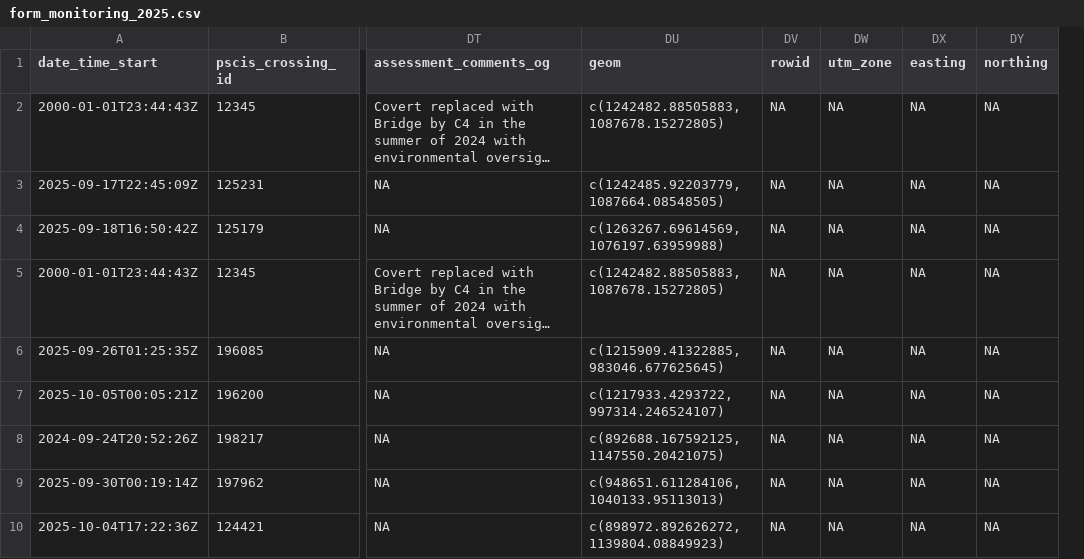
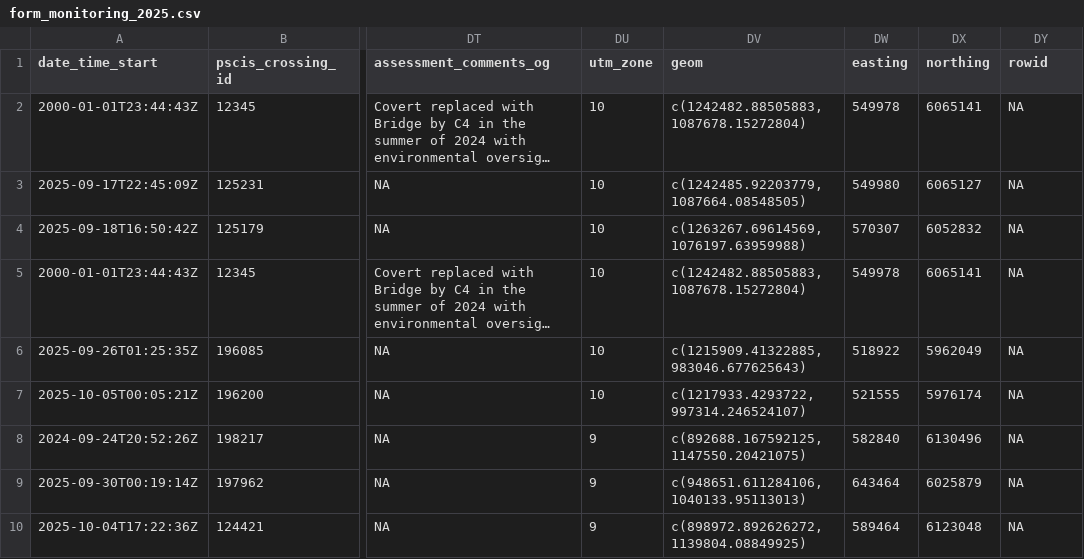
Before and after one commit to NewGraphEnvironment/fish_passage_peace_2025_reporting, a CSV file: data/backup/2025/form_monitoring_2025.csv, drawn as a sheet; only a part is shown, gaps mark what is left out; long unchanged cells end in …; removed rows and columns are numbered as before the commit, all else as after; the diff names each change by its address in the sheet, - before the commit and + after, or states it on an @@ line.

```diff
--- a/data/backup/2025/form_monitoring_2025.csv
+++ b/data/backup/2025/form_monitoring_2025.csv
+column DU (utm_zone), rows 2-10: 10 | 10 | 10 | 10 | 10 | 10 | 9 | 9 | 9
-column DV (rowid), rows 2-10: all NA
-column DW (utm_zone), rows 2-10: all NA
+column DX (northing), rows 2-10: 6065141 | 6065127 | 6052832 | 6065141 | 5962049 | 5976174 | 6130496 | 6025879 | 6123048
-DY1: northing
+DY1: rowid
-DV2 (geom): c(1242482.88505883, 1087678.15272805)
+DV2 (geom): c(1242482.88505883, 1087678.15272804)
-DW2 (easting): NA
+DW2 (easting): 549978
-DW3 (easting): NA
+DW3 (easting): 549980
-DW4 (easting): NA
+DW4 (easting): 570307
-DV5 (geom): c(1242482.88505883, 1087678.15272805)
+DV5 (geom): c(1242482.88505883, 1087678.15272804)
-DW5 (easting): NA
+DW5 (easting): 549978
-DV6 (geom): c(1215909.41322885, 983046.677625645)
+DV6 (geom): c(1215909.41322885, 983046.677625643)
-DW6 (easting): NA
+DW6 (easting): 518922
-DW7 (easting): NA
+DW7 (easting): 521555
-DW8 (easting): NA
+DW8 (easting): 582840
-DW9 (easting): NA
+DW9 (easting): 643464
-DV10 (geom): c(898972.892626272, 1139804.08849923)
+DV10 (geom): c(898972.892626272, 1139804.08849925)
-DW10 (easting): NA
+DW10 (easting): 589464
```
Also changed, not shown: data/backup/2025/form_edna_2025.csv, data/backup/2025/form_fiss_2025.csv, 1 other file.
